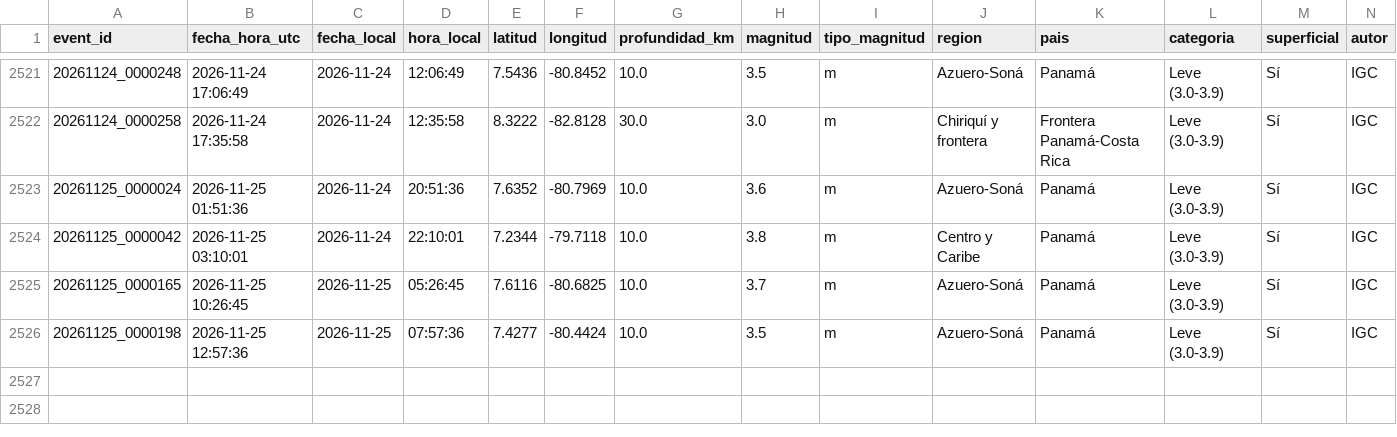
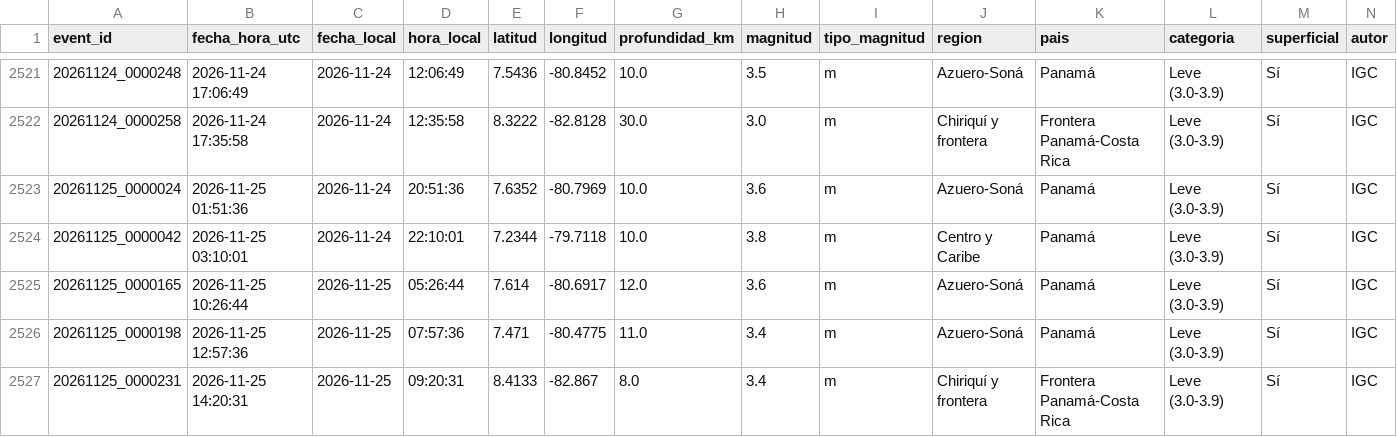
Before and after one commit to Margelinho/sismos-panama, a CSV file: data/sismos.csv, drawn as a sheet; only a part is shown, gaps mark what is left out; rows hold the shown columns only; the diff names each change by its address in the sheet, - before the commit and + after, or states it on an @@ line.

```diff
--- a/data/sismos.csv
+++ b/data/sismos.csv
-B2525 (fecha_hora_utc): 2026-11-25 10:26:45
+B2525 (fecha_hora_utc): 2026-11-25 10:26:44
-D2525 (hora_local): 05:26:45
+D2525 (hora_local): 05:26:44
-E2525 (latitud): 7.6116
+E2525 (latitud): 7.614
-F2525 (longitud): -80.6825
+F2525 (longitud): -80.6917
-G2525 (profundidad_km): 10.0
+G2525 (profundidad_km): 12.0
-H2525 (magnitud): 3.7
+H2525 (magnitud): 3.6
-E2526 (latitud): 7.4277
+E2526 (latitud): 7.471
-F2526 (longitud): -80.4424
+F2526 (longitud): -80.4775
-G2526 (profundidad_km): 10.0
+G2526 (profundidad_km): 11.0
-H2526 (magnitud): 3.5
+H2526 (magnitud): 3.4
+row 2527: 20261125_0000231 | 2026-11-25 14:20:31 | 2026-11-25 | 09:20:31 | 8.4133 | -82.867 | 8.0 | 3.4 | m | Chiriquí y frontera | Frontera Panamá-Costa Rica | Leve (3.0-3.9) | Sí | IGC
```
